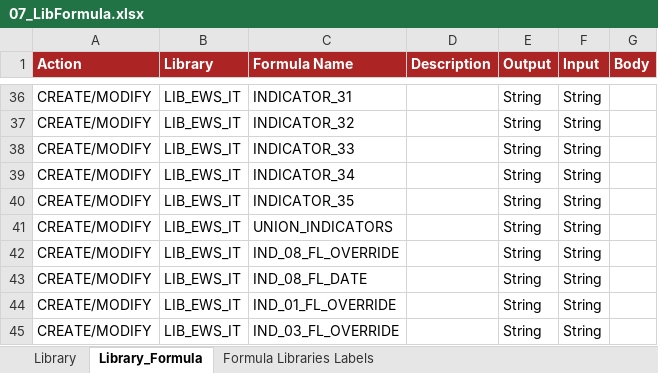
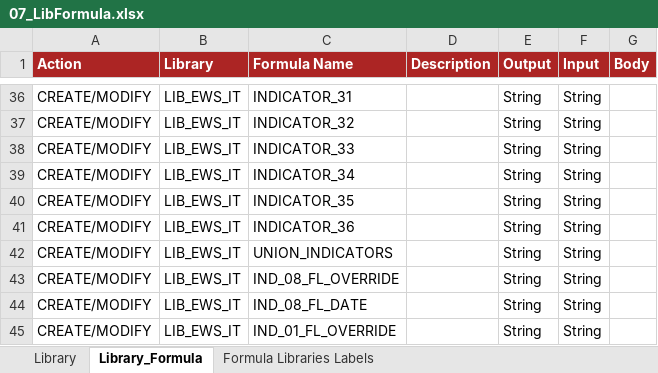
Before and after one commit to cybertop35/intelliJConf, an Excel workbook: earlywarning-pom/earlywarning-config/src/baf-configuration/07_LIB_EWS_IT/07_LibFormula.xlsx, sheet Library_Formula, drawn as a sheet; only a part is shown, gaps mark what is left out; the shorter side is filled out with more unchanged rows; values as stored, in another font and other column widths than the file's, no borders; charts and pictures not drawn; the diff names each change by its address in the sheet, - before the commit and + after, or states it on an @@ line.

```diff
--- a/earlywarning-pom/earlywarning-config/src/baf-configuration/07_LIB_EWS_IT/07_LibFormula.xlsx (sheet Library_Formula)
+++ b/earlywarning-pom/earlywarning-config/src/baf-configuration/07_LIB_EWS_IT/07_LibFormula.xlsx (sheet Library_Formula)
+row 41: CREATE/MODIFY | LIB_EWS_IT | INDICATOR_36 |  | String | String
```
Also changed, not shown: earlywarning-pom/earlywarning-config/src/baf-instances/02_Inst_Variable_fixed.xlsx, earlywarning-pom/earlywarning-config/src/baf-instances/03_Inst_Analysis_Unit.xlsx, 19 other files.
